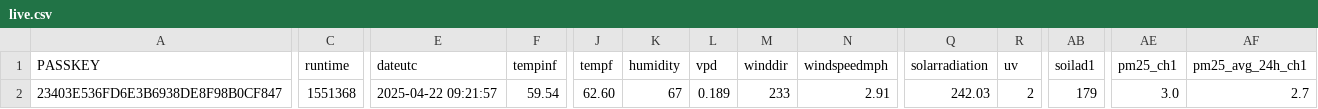
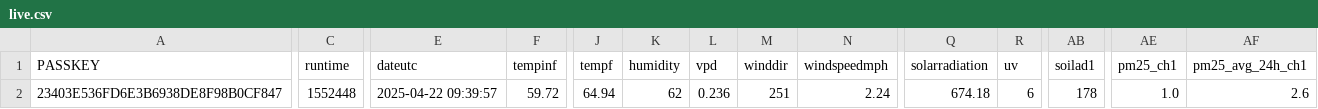
Before and after one commit to wetterzerbst/wetterdaten, a CSV file: data/live.csv, drawn as a sheet; only a part is shown, gaps mark what is left out; the diff covers the shown part only; the diff names each change by its address in the sheet, - before the commit and + after, or states it on an @@ line.

```diff
--- a/data/live.csv
+++ b/data/live.csv
-C2 (runtime): 1551368
+C2 (runtime): 1552448
-E2 (dateutc): 2025-04-22 09:21:57
+E2 (dateutc): 2025-04-22 09:39:57
-F2 (tempinf): 59.54
+F2 (tempinf): 59.72
-J2 (tempf): 62.60
+J2 (tempf): 64.94
-K2 (humidity): 67
+K2 (humidity): 62
-L2 (vpd): 0.189
+L2 (vpd): 0.236
-M2 (winddir): 233
+M2 (winddir): 251
-N2 (windspeedmph): 2.91
+N2 (windspeedmph): 2.24
-Q2 (solarradiation): 242.03
+Q2 (solarradiation): 674.18
-R2 (uv): 2
+R2 (uv): 6
-AB2 (soilad1): 179
+AB2 (soilad1): 178
-AE2 (pm25_ch1): 3.0
+AE2 (pm25_ch1): 1.0
-AF2 (pm25_avg_24h_ch1): 2.7
+AF2 (pm25_avg_24h_ch1): 2.6
```
Also changed, not shown: 2 edited cells elsewhere in this file, 2 other files.
